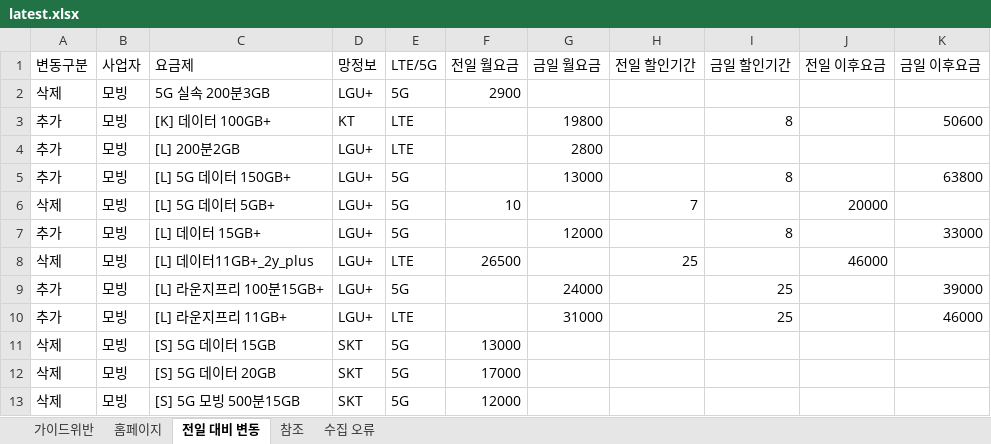
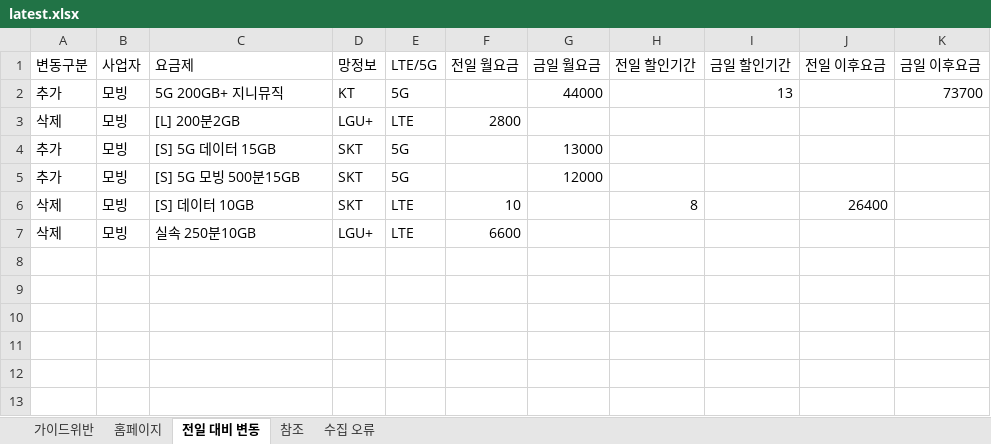
Before and after one commit to kjch444-sketchs/homepage_crawl, an Excel workbook: history/latest.xlsx, sheet 전일 대비 변동, drawn as a sheet; values as stored, in another font and other column widths than the file's, no borders; removed rows and columns are numbered as before the commit, all else as after; the diff names each change by its address in the sheet, - before the commit and + after, or states it on an @@ line.

```diff
--- a/history/latest.xlsx (sheet 전일 대비 변동)
+++ b/history/latest.xlsx (sheet 전일 대비 변동)
-row 2: 삭제 | 모빙 | 5G 실속 200분3GB | LGU+ | 5G | 2900
-row 3: 추가 | 모빙 | [K] 데이터 100GB+ | KT | LTE |  | 19800 |  | 8 |  | 50600
+row 2: 추가 | 모빙 | 5G 200GB+ 지니뮤직 | KT | 5G |  | 44000 |  | 13 |  | 73700
-A3 (변동구분): 추가
+A3 (변동구분): 삭제
-F3 (전일 월요금): (empty)
+F3 (전일 월요금): 2800
-G3 (금일 월요금): 2800
+G3 (금일 월요금): (empty)
-row 5: 추가 | 모빙 | [L] 5G 데이터 150GB+ | LGU+ | 5G |  | 13000 |  | 8 |  | 63800
-row 6: 삭제 | 모빙 | [L] 5G 데이터 5GB+ | LGU+ | 5G | 10 |  | 7 |  | 20000
-row 7: 추가 | 모빙 | [L] 데이터 15GB+ | LGU+ | 5G |  | 12000 |  | 8 |  | 33000
-row 8: 삭제 | 모빙 | [L] 데이터11GB+_2y_plus | LGU+ | LTE | 26500 |  | 25 |  | 46000
-row 9: 추가 | 모빙 | [L] 라운지프리 100분15GB+ | LGU+ | 5G |  | 24000 |  | 25 |  | 39000
-row 10: 추가 | 모빙 | [L] 라운지프리 11GB+ | LGU+ | LTE |  | 31000 |  | 25 |  | 46000
-A4 (변동구분): 삭제
+A4 (변동구분): 추가
-F4 (전일 월요금): 13000
+F4 (전일 월요금): (empty)
-G4 (금일 월요금): (empty)
+G4 (금일 월요금): 13000
-row 12: 삭제 | 모빙 | [S] 5G 데이터 20GB | SKT | 5G | 17000
-A5 (변동구분): 삭제
+A5 (변동구분): 추가
-F5 (전일 월요금): 12000
+F5 (전일 월요금): (empty)
-G5 (금일 월요금): (empty)
+G5 (금일 월요금): 12000
+row 6: 삭제 | 모빙 | [S] 데이터 10GB | SKT | LTE | 10 |  | 8 |  | 26400
+row 7: 삭제 | 모빙 | 실속 250분10GB | LGU+ | LTE | 6600
```
Also changed, not shown: sheet 홈페이지, 1 other file.
